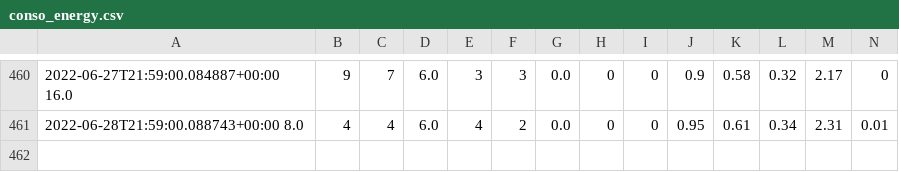
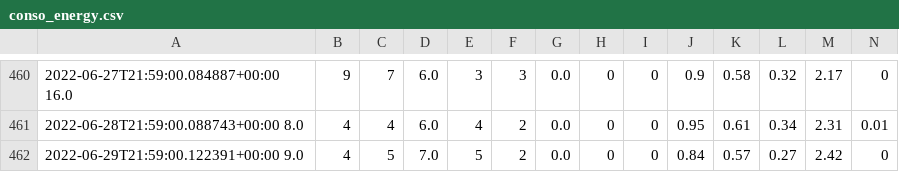
Before and after one commit to remycrochon/home-assistant, a CSV file: conso_energy.csv, drawn as a sheet; only a part is shown, gaps mark what is left out; rows hold the shown columns only; the diff names each change by its address in the sheet, - before the commit and + after, or states it on an @@ line.

```diff
--- a/conso_energy.csv
+++ b/conso_energy.csv
+row 462: 2022-06-29T21:59:00.122391+00:00 9.0 | 4 | 5 | 7.0 | 5 | 2 | 0.0 | 0 | 0 | 0.84 | 0.57 | 0.27 | 2.42 | 0
```
Also changed, not shown: conso_piscine.csv, 1 other file.
